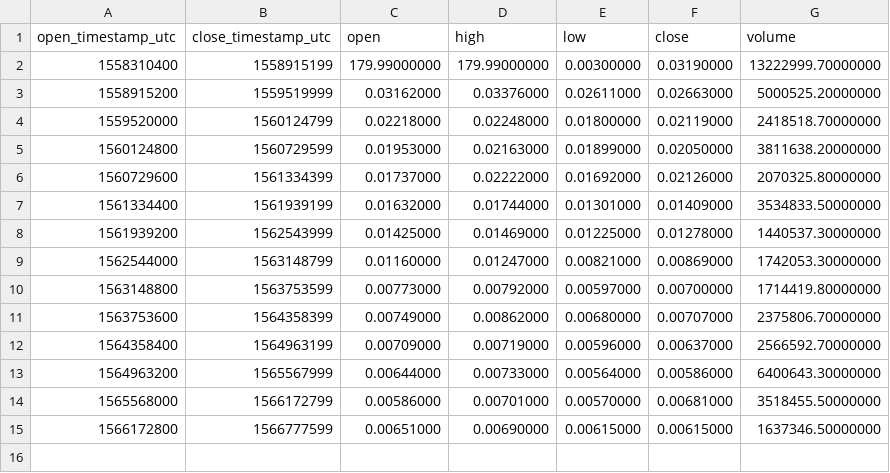
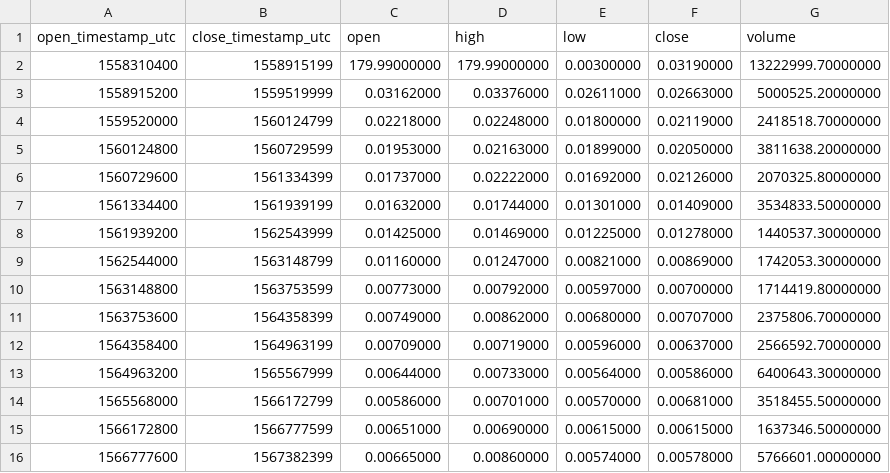
Before and after one commit to cryptobigbro/binance-PHBPAX, a CSV file: binance-PHBPAX-1w.csv, drawn as a sheet.

```diff
--- a/binance-PHBPAX-1w.csv
+++ b/binance-PHBPAX-1w.csv
@@ -15 +15,2 @@ open_timestamp_utc,close_timestamp_utc,open,high,low,close,volume
 1566172800,1566777599,0.00651000,0.00690000,0.00615000,0.00615000,1637346.50000000
+1566777600,1567382399,0.00665000,0.00860000,0.00574000,0.00578000,5766601.00000000
```
Also changed, not shown: binance-PHBPAX-1d.csv, binance-PHBPAX-1h.csv.
